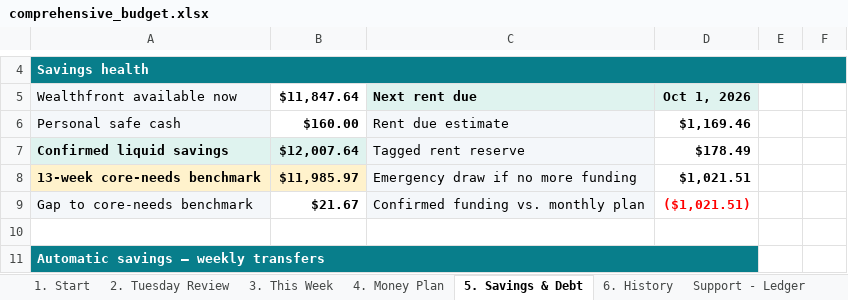
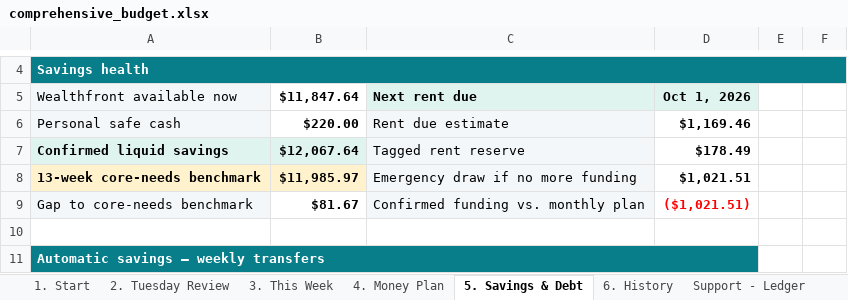
Before and after one commit to benjaminrobertburton-max/Budget, an Excel workbook: outputs/01a04fdf-3751-72e2-88f1-daf19b8b9d1d/comprehensive_budget.xlsx, sheet 5. Savings & Debt, drawn as a sheet; only a part is shown, gaps mark what is left out; values as stored, in another font and other column widths than the file's, no borders; conditional formats not drawn; the diff names each change by its address in the sheet, - before the commit and + after, or states it on an @@ line.

```diff
--- a/outputs/01a04fdf-3751-72e2-88f1-daf19b8b9d1d/comprehensive_budget.xlsx (sheet 5. Savings & Debt)
+++ b/outputs/01a04fdf-3751-72e2-88f1-daf19b8b9d1d/comprehensive_budget.xlsx (sheet 5. Savings & Debt)
-B6 ($11,847.64): $160.00
+B6 ($11,847.64): $220.00
-B7 ($11,847.64): $12,007.64
+B7 ($11,847.64): $12,067.64
-B9 ($11,847.64): $21.67
+B9 ($11,847.64): $81.67
```
Also changed, not shown: sheet Support - Budget Inputs, sheet 4. Money Plan, sheet Support - Account Snapshots, sheet Support - Sources, 1 other file.
